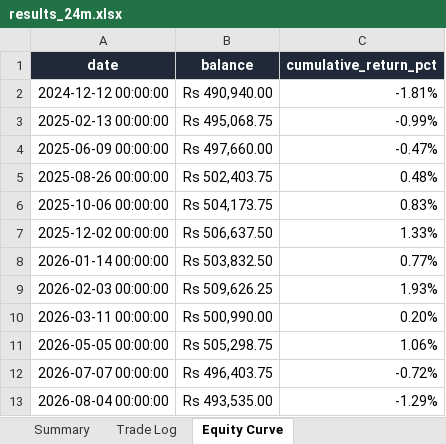
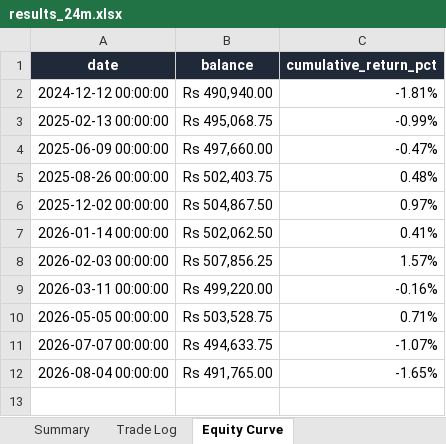
Before and after one commit to ManthanN75/NIFTY-OPTIONS-ALGO-PROJECT, an Excel workbook: results_24m.xlsx, sheet Equity Curve, drawn as a sheet; values as stored, in another font and other column widths than the file's, no borders; removed rows and columns are numbered as before the commit, all else as after; the diff names each change by its address in the sheet, - before the commit and + after, or states it on an @@ line.

```diff
--- a/results_24m.xlsx (sheet Equity Curve)
+++ b/results_24m.xlsx (sheet Equity Curve)
-row 6: 2025-10-06 00:00:00 | Rs 504,173.75 | 0.83%
-B6 (balance): Rs 506,637.50
+B6 (balance): Rs 504,867.50
-C6 (cumulative_return_pct): 1.33%
+C6 (cumulative_return_pct): 0.97%
-B7 (balance): Rs 503,832.50
+B7 (balance): Rs 502,062.50
-C7 (cumulative_return_pct): 0.77%
+C7 (cumulative_return_pct): 0.41%
-B8 (balance): Rs 509,626.25
+B8 (balance): Rs 507,856.25
-C8 (cumulative_return_pct): 1.93%
+C8 (cumulative_return_pct): 1.57%
-B9 (balance): Rs 500,990.00
+B9 (balance): Rs 499,220.00
-C9 (cumulative_return_pct): 0.20%
+C9 (cumulative_return_pct): -0.16%
-B10 (balance): Rs 505,298.75
+B10 (balance): Rs 503,528.75
-C10 (cumulative_return_pct): 1.06%
+C10 (cumulative_return_pct): 0.71%
-B11 (balance): Rs 496,403.75
+B11 (balance): Rs 494,633.75
-C11 (cumulative_return_pct): -0.72%
+C11 (cumulative_return_pct): -1.07%
-B12 (balance): Rs 493,535.00
+B12 (balance): Rs 491,765.00
-C12 (cumulative_return_pct): -1.29%
+C12 (cumulative_return_pct): -1.65%
```
Also changed, not shown: sheet Trade Log, sheet Summary, 7 other files.
